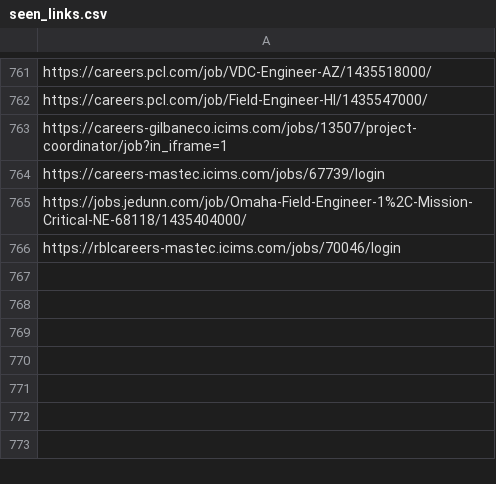
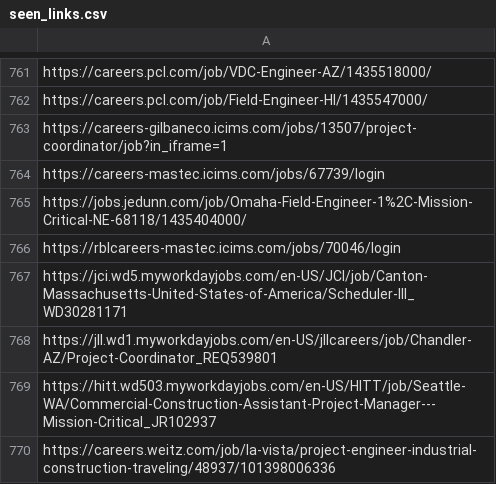
Before and after one commit to sandeepreddy46-max/Jobscrapper, a CSV file: seen_links.csv, drawn as a sheet; only a part is shown, gaps mark what is left out.

```diff
--- a/seen_links.csv
+++ b/seen_links.csv
@@ -766 +766,5 @@ https://jobs.jedunn.com/job/Omaha-Field-Engineer-1%2C-Mission-Critical-NE-68118/
 https://rblcareers-mastec.icims.com/jobs/70046/login
+https://jci.wd5.myworkdayjobs.com/en-US/JCI/job/Canton-Massachusetts-United-States-of-America/Scheduler-III_WD30281171
+https://jll.wd1.myworkdayjobs.com/en-US/jllcareers/job/Chandler-AZ/Project-Coordinator_REQ539801
+https://hitt.wd503.myworkdayjobs.com/en-US/HITT/job/Seattle-WA/Commercial-Construction-Assistant-Project-Manager---Mission-Critical_JR102937
+https://careers.weitz.com/job/la-vista/project-engineer-industrial-construction-traveling/48937/101398006336
```
Also changed, not shown: current_jobs.csv, source_health.csv, 3 other files.
